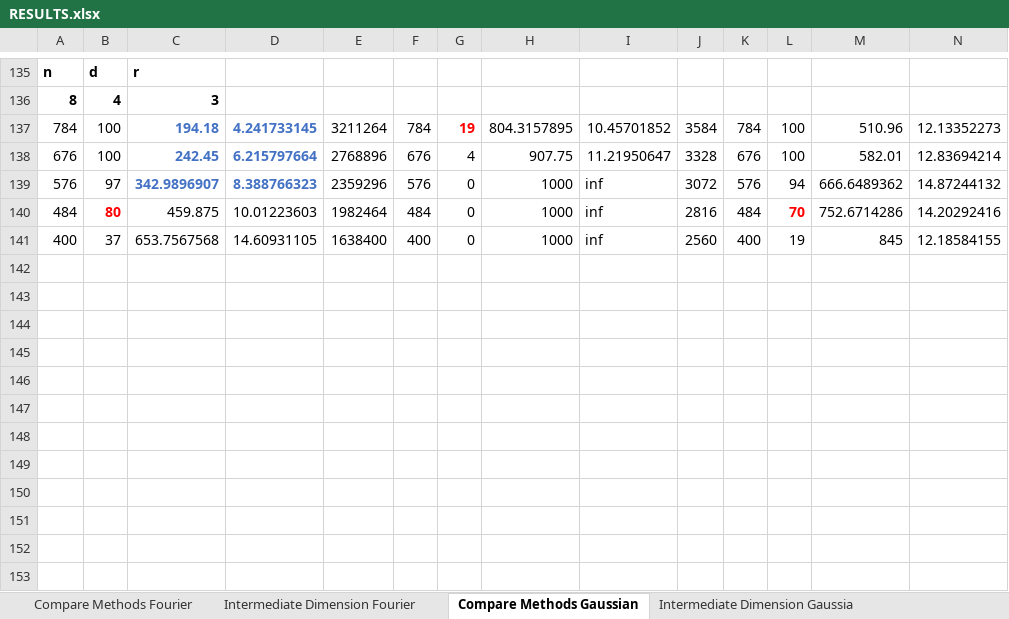
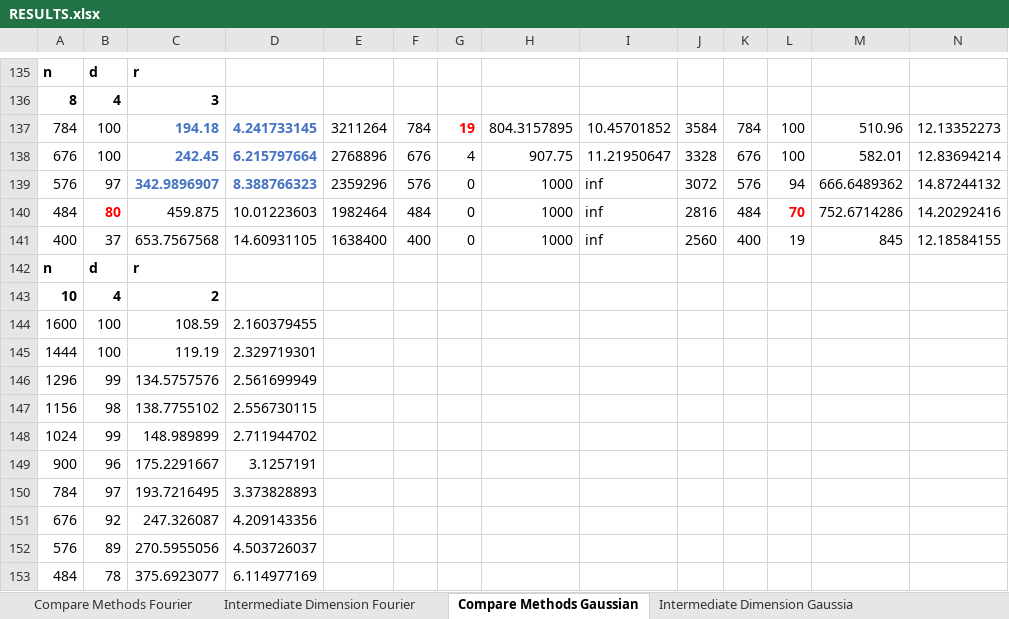
Before and after one commit to MichaelPerlmutter/ModewiseTRIP, an Excel workbook: RESULTS.xlsx, sheet Compare Methods Gaussian, drawn as a sheet; only a part is shown, gaps mark what is left out; values as stored, in another font and other column widths than the file's, no borders; rows hold the shown columns only; the diff names each change by its address in the sheet, - before the commit and + after, or states it on an @@ line.

```diff
--- a/RESULTS.xlsx (sheet Compare Methods Gaussian)
+++ b/RESULTS.xlsx (sheet Compare Methods Gaussian)
+row 142: n | d | r
+row 143: 10 | 4 | 2
+row 144: 1600 | 100 | 108.59 | 2.160379455
+row 145: 1444 | 100 | 119.19 | 2.329719301
+row 146: 1296 | 99 | 134.5757576 | 2.561699949
+row 147: 1156 | 98 | 138.7755102 | 2.556730115
+row 148: 1024 | 99 | 148.989899 | 2.711944702
+row 149: 900 | 96 | 175.2291667 | 3.1257191
+row 150: 784 | 97 | 193.7216495 | 3.373828893
+row 151: 676 | 92 | 247.326087 | 4.209143356
+row 152: 576 | 89 | 270.5955056 | 4.503726037
+row 153: 484 | 78 | 375.6923077 | 6.114977169
```
Also changed, not shown: sheet Intermediate Dimension Gaussia, sheet Compare Methods Fourier, 14 other files.
